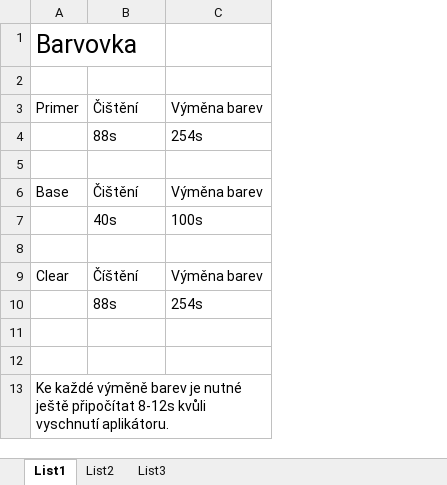
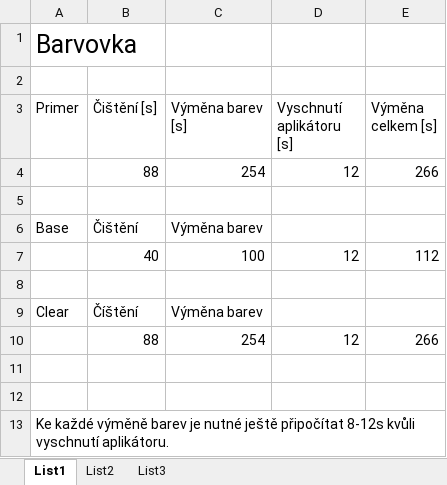
Before and after one commit to headik/KOD, an Excel workbook: linky_layouts/Kopie - barvovka.xlsx, sheet List1, drawn as a sheet; values as stored, in another font and other column widths than the file's, no borders; removed rows and columns are numbered as before the commit, all else as after; the diff names each change by its address in the sheet, - before the commit and + after, or states it on an @@ line.

Commit message:
aktualizace algoritmu výměna barev, zatím rozpracováno

```diff
--- a/linky_layouts/Kopie - barvovka.xlsx (sheet List1)
+++ b/linky_layouts/Kopie - barvovka.xlsx (sheet List1)
+column D (Vyschnutí aplikátoru [s]), empty
+column E (Výměna celkem [s]), empty
-B3: Čištění
+B3: Čištění [s]
-C3: Výměna barev
+C3: Výměna barev [s]
-row 4:  | 88s | 254s
+row 4:  | 88 | 254 | 12 | 266
-row 7:  | 40s | 100s
+row 7:  | 40 | 100 | 12 | 112
-row 10:  | 88s | 254s
+row 10:  | 88 | 254 | 12 | 266
```
Also changed, not shown: 2 other files.
